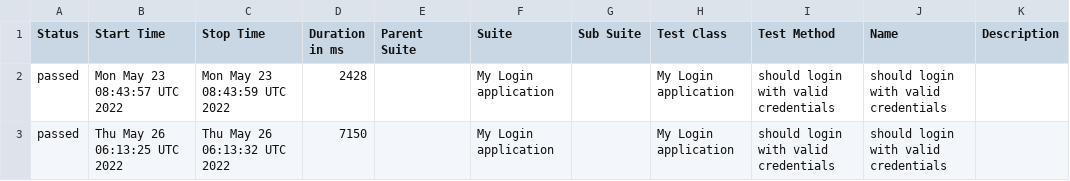
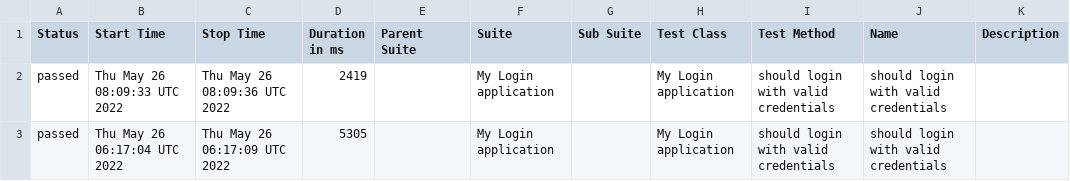
Before and after one commit to Kravch773/testGithubActions, a CSV file: data/suites.csv, drawn as a sheet.

Commit message:
Deploying to gh-pages from @ Kravch773/testGithubActions@46e18bfb47a901910fdfc7cb72461dcbe4fc4278 🚀

```diff
--- a/data/suites.csv
+++ b/data/suites.csv
@@ -1,3 +1,3 @@
 "Status","Start Time","Stop Time","Duration in ms","Parent Suite","Suite","Sub Suite","Test Class","Test Method","Name","Description"
-"passed","Mon May 23 08:43:57 UTC 2022","Mon May 23 08:43:59 UTC 2022","2428","","My Login application","","My Login application","should login with valid credentials","should login with valid credentials",""
-"passed","Thu May 26 06:13:25 UTC 2022","Thu May 26 06:13:32 UTC 2022","7150","","My Login application","","My Login application","should login with valid credentials","should login with valid credentials",""
+"passed","Thu May 26 08:09:33 UTC 2022","Thu May 26 08:09:36 UTC 2022","2419","","My Login application","","My Login application","should login with valid credentials","should login with valid credentials",""
+"passed","Thu May 26 06:17:04 UTC 2022","Thu May 26 06:17:09 UTC 2022","5305","","My Login application","","My Login application","should login with valid credentials","should login with valid credentials",""
```
Also changed, not shown: 34 other files.
